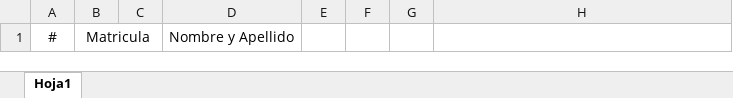
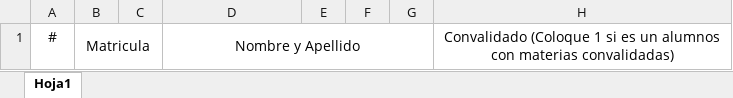
Before and after one commit to Luguitoo/Ing.Software-IE, an Excel workbook: static/resources/IE-CyT.xlsx, sheet Hoja1, drawn as a sheet; values as stored, in another font and other column widths than the file's, no borders; the diff names each change by its address in the sheet, - before the commit and + after, or states it on an @@ line.

```diff
--- a/static/resources/IE-CyT.xlsx (sheet Hoja1)
+++ b/static/resources/IE-CyT.xlsx (sheet Hoja1)
+D1:G1 merged
-H1: (empty)
+H1: Convalidado (Coloque 1 si es un alumnos con materias convalidadas)
```
Also changed, not shown: 9 other files.
